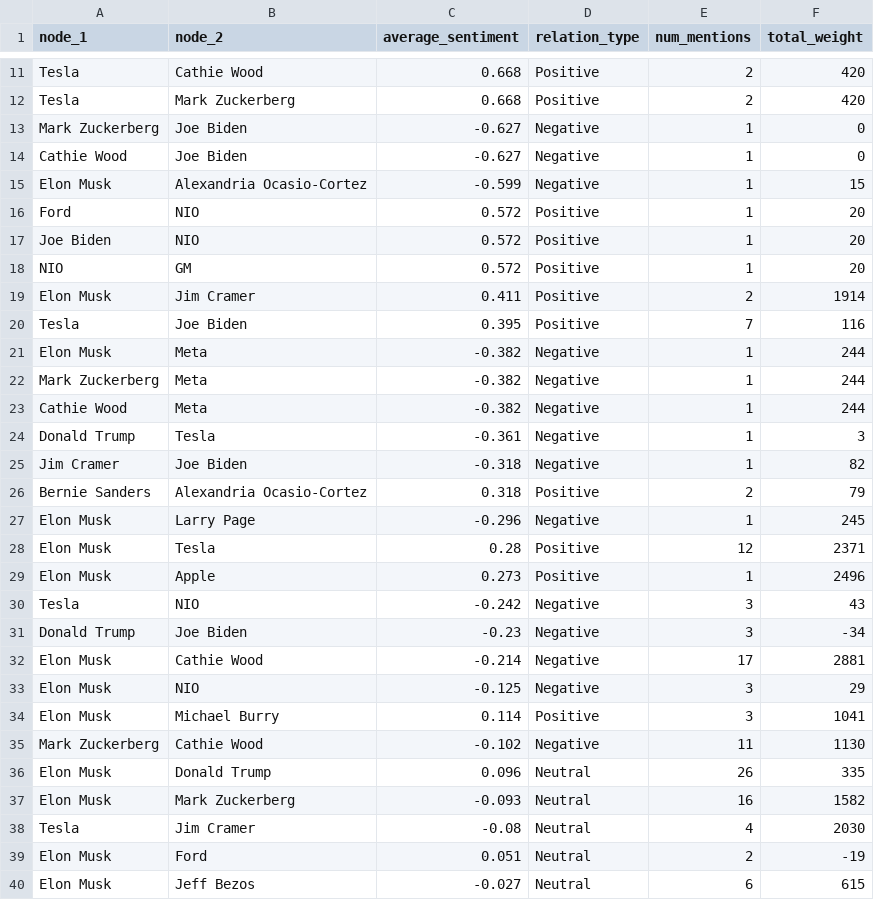
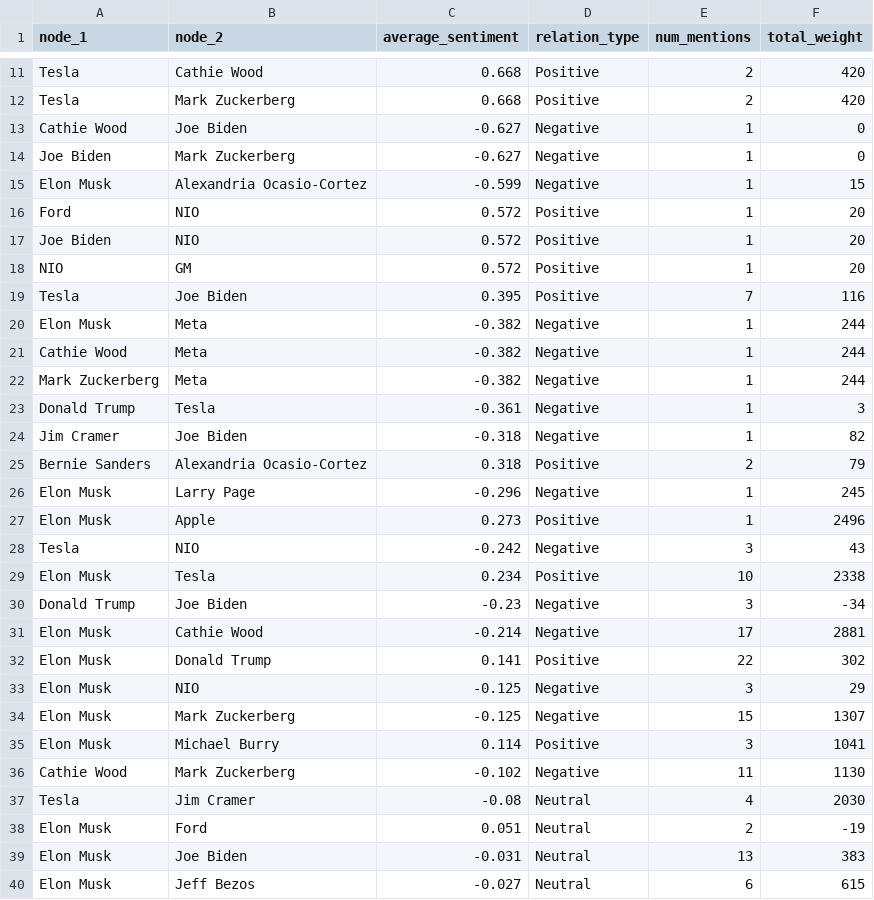
Before and after one commit to yonatan1golan/University, a CSV file: NLP/graphs_analysis/sentiment_edges_2022-2023.csv, drawn as a sheet; only a part is shown, gaps mark what is left out; the diff covers the shown part only.

```diff
--- a/NLP/graphs_analysis/sentiment_edges_2022-2023.csv
+++ b/NLP/graphs_analysis/sentiment_edges_2022-2023.csv
@@ -12,4 +12,4 @@ Tesla,Cathie Wood,0.668,Positive,2,420
 Tesla,Mark Zuckerberg,0.668,Positive,2,420
-Mark Zuckerberg,Joe Biden,-0.627,Negative,1,0
 Cathie Wood,Joe Biden,-0.627,Negative,1,0
+Joe Biden,Mark Zuckerberg,-0.627,Negative,1,0
 Elon Musk,Alexandria Ocasio-Cortez,-0.599,Negative,1,15
@@ -18,7 +18,6 @@ Joe Biden,NIO,0.572,Positive,1,20
 NIO,GM,0.572,Positive,1,20
-Elon Musk,Jim Cramer,0.411,Positive,2,1914
 Tesla,Joe Biden,0.395,Positive,7,116
 Elon Musk,Meta,-0.382,Negative,1,244
+Cathie Wood,Meta,-0.382,Negative,1,244
 Mark Zuckerberg,Meta,-0.382,Negative,1,244
-Cathie Wood,Meta,-0.382,Negative,1,244
 Donald Trump,Tesla,-0.361,Negative,1,3
@@ -27,14 +26,15 @@ Bernie Sanders,Alexandria Ocasio-Cortez,0.318,Positive,2,79
 Elon Musk,Larry Page,-0.296,Negative,1,245
-Elon Musk,Tesla,0.28,Positive,12,2371
 Elon Musk,Apple,0.273,Positive,1,2496
 Tesla,NIO,-0.242,Negative,3,43
+Elon Musk,Tesla,0.234,Positive,10,2338
 Donald Trump,Joe Biden,-0.23,Negative,3,-34
 Elon Musk,Cathie Wood,-0.214,Negative,17,2881
+Elon Musk,Donald Trump,0.141,Positive,22,302
 Elon Musk,NIO,-0.125,Negative,3,29
+Elon Musk,Mark Zuckerberg,-0.125,Negative,15,1307
 Elon Musk,Michael Burry,0.114,Positive,3,1041
-Mark Zuckerberg,Cathie Wood,-0.102,Negative,11,1130
-Elon Musk,Donald Trump,0.096,Neutral,26,335
-Elon Musk,Mark Zuckerberg,-0.093,Neutral,16,1582
+Cathie Wood,Mark Zuckerberg,-0.102,Negative,11,1130
 Tesla,Jim Cramer,-0.08,Neutral,4,2030
 Elon Musk,Ford,0.051,Neutral,2,-19
+Elon Musk,Joe Biden,-0.031,Neutral,13,383
 Elon Musk,Jeff Bezos,-0.027,Neutral,6,615
```
Also changed, not shown: 1 added row and 2 removed rows elsewhere in this file, NLP/graphs_analysis/sentiment_edges_2020-2021.csv, NLP/graphs_analysis/sentiment_edges_2024-2025.csv, 20 other files.
